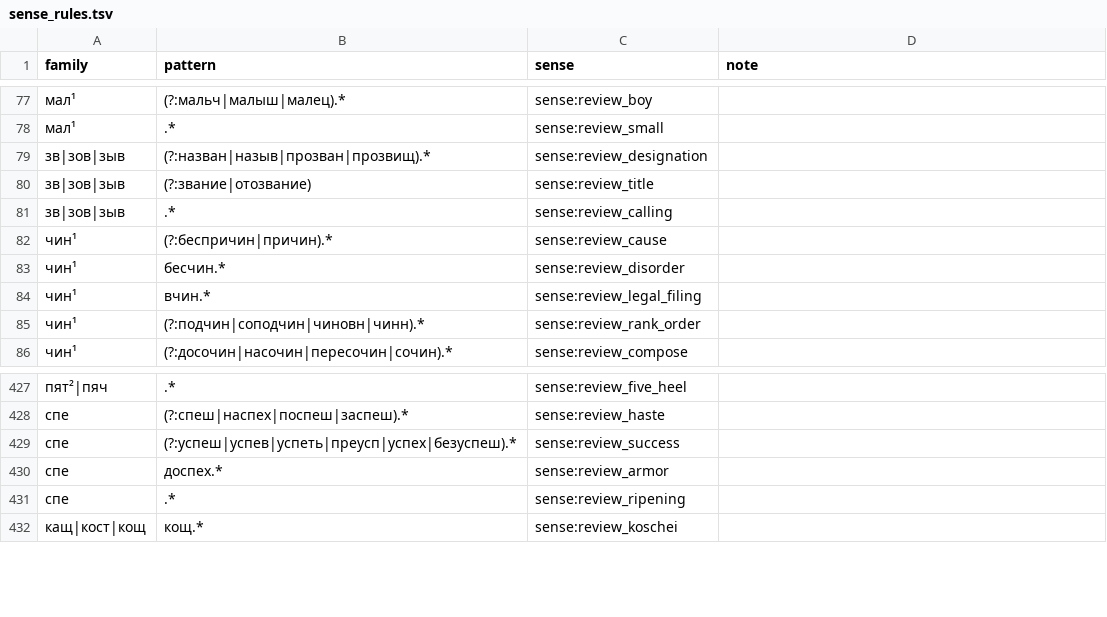
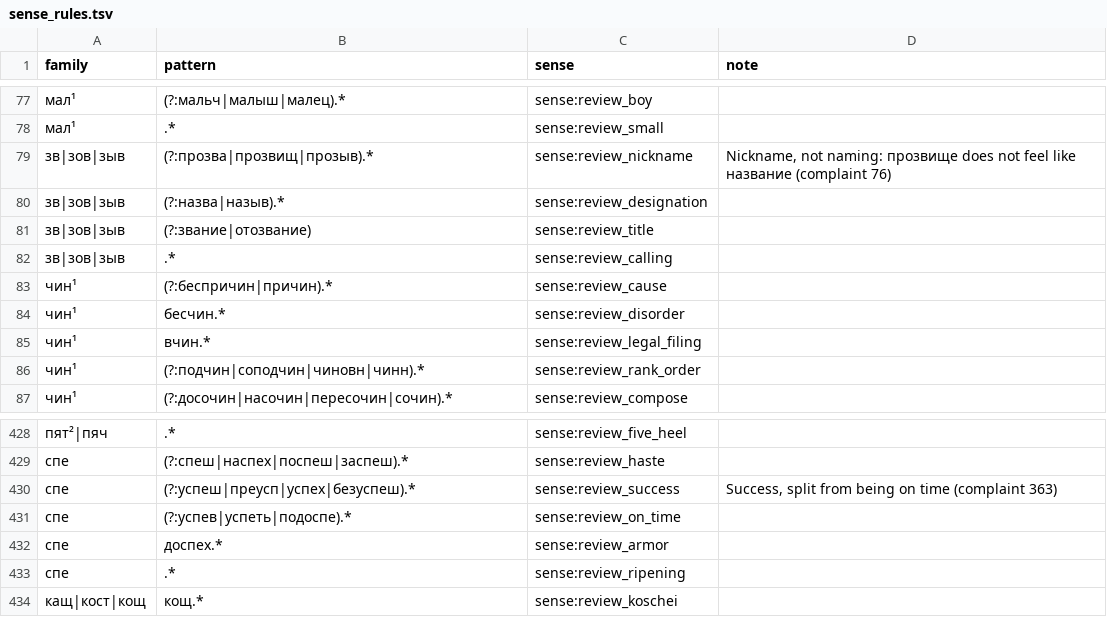
Before and after one commit to andrewgark/interoves_django, a TSV file: games/puzzles/censorly/lexical/data/sense_rules.tsv, drawn as a sheet; only a part is shown, gaps mark what is left out.

```diff
--- a/games/puzzles/censorly/lexical/data/sense_rules.tsv
+++ b/games/puzzles/censorly/lexical/data/sense_rules.tsv
@@ -78,3 +78,4 @@ family	pattern	sense	note
 мал¹	.*	sense:review_small	
-зв|зов|зыв	(?:назван|назыв|прозван|прозвищ).*	sense:review_designation	
+зв|зов|зыв	(?:прозва|прозвищ|прозыв).*	sense:review_nickname	Nickname, not naming: прозвище does not feel like название (complaint 76)
+зв|зов|зыв	(?:назва|назыв).*	sense:review_designation	
 зв|зов|зыв	(?:звание|отозвание)	sense:review_title	
@@ -428,3 +429,4 @@ family	pattern	sense	note
 спе	(?:спеш|наспех|поспеш|заспеш).*	sense:review_haste	
-спе	(?:успеш|успев|успеть|преусп|успех|безуспеш).*	sense:review_success	
+спе	(?:успеш|преусп|успех|безуспеш).*	sense:review_success	Success, split from being on time (complaint 363)
+спе	(?:успев|успеть|подоспе).*	sense:review_on_time	
 спе	доспех.*	sense:review_armor	
```
Also changed, not shown: games/puzzles/censorly/lexical/data/fixed_readings.tsv, games/puzzles/censorly/lexical/data/semantic_roots.tsv, 6 other files.
